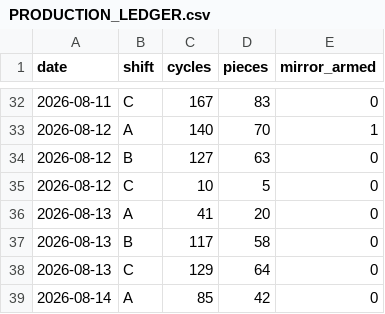
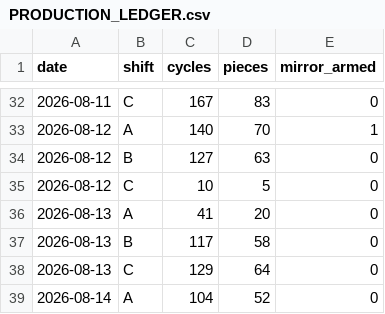
Before and after one commit to ankitkumar-nps/cnc-live-demo, a CSV file: deployments/iot/customer-demo/dashboard/data/PRODUCTION_LEDGER.csv, drawn as a sheet; only a part is shown, gaps mark what is left out.

```diff
--- a/deployments/iot/customer-demo/dashboard/data/PRODUCTION_LEDGER.csv
+++ b/deployments/iot/customer-demo/dashboard/data/PRODUCTION_LEDGER.csv
@@ -38,2 +38,2 @@ date,shift,cycles,pieces,mirror_armed
 2026-08-13,C,129,64,0
-2026-08-14,A,85,42,0
+2026-08-14,A,104,52,0
```
Also changed, not shown: deployments/iot/customer-demo/dashboard/data/PRODUCTION_HOURLY.csv, 1 other file.
